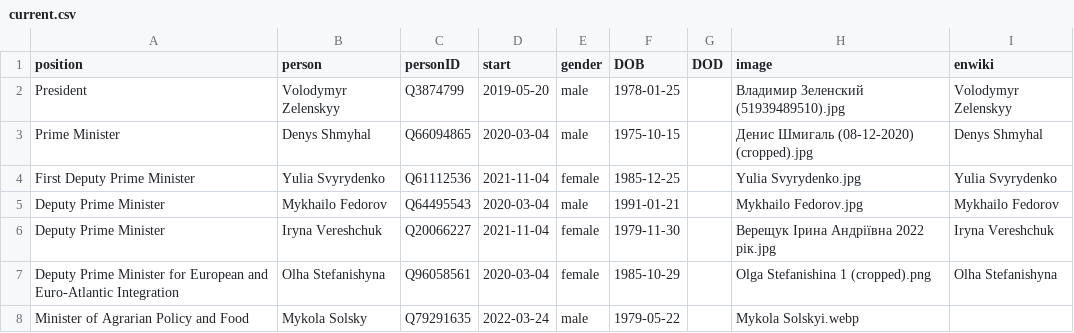
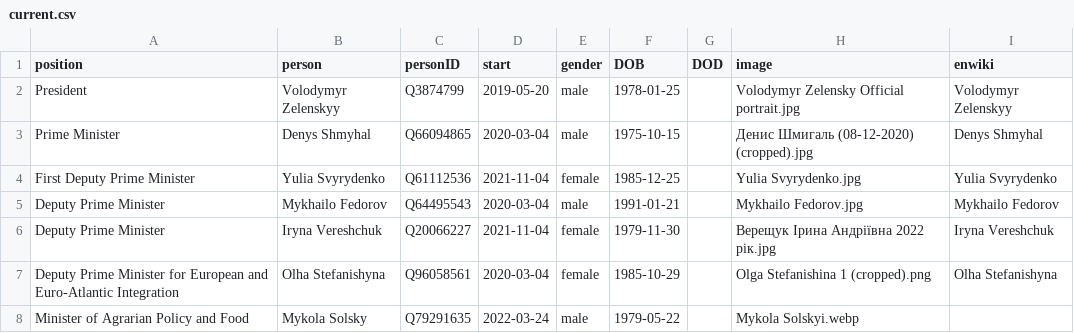
Before and after one commit to every-politician-scrapers/ukraine-cabinet, a CSV file: html/current.csv, drawn as a sheet; only a part is shown.

```diff
--- a/html/current.csv
+++ b/html/current.csv
@@ -1,3 +1,3 @@
 position,person,personID,start,gender,DOB,DOD,image,enwiki
-President,Volodymyr Zelenskyy,Q3874799,2019-05-20,male,1978-01-25,,Владимир Зеленский (51939489510).jpg,Volodymyr Zelenskyy
+President,Volodymyr Zelenskyy,Q3874799,2019-05-20,male,1978-01-25,,Volodymyr Zelensky Official portrait.jpg,Volodymyr Zelenskyy
 Prime Minister,Denys Shmyhal,Q66094865,2020-03-04,male,1975-10-15,,Денис Шмигаль (08-12-2020) (cropped).jpg,Denys Shmyhal
```
Also changed, not shown: html/holders21.csv, html/legislators.csv.
